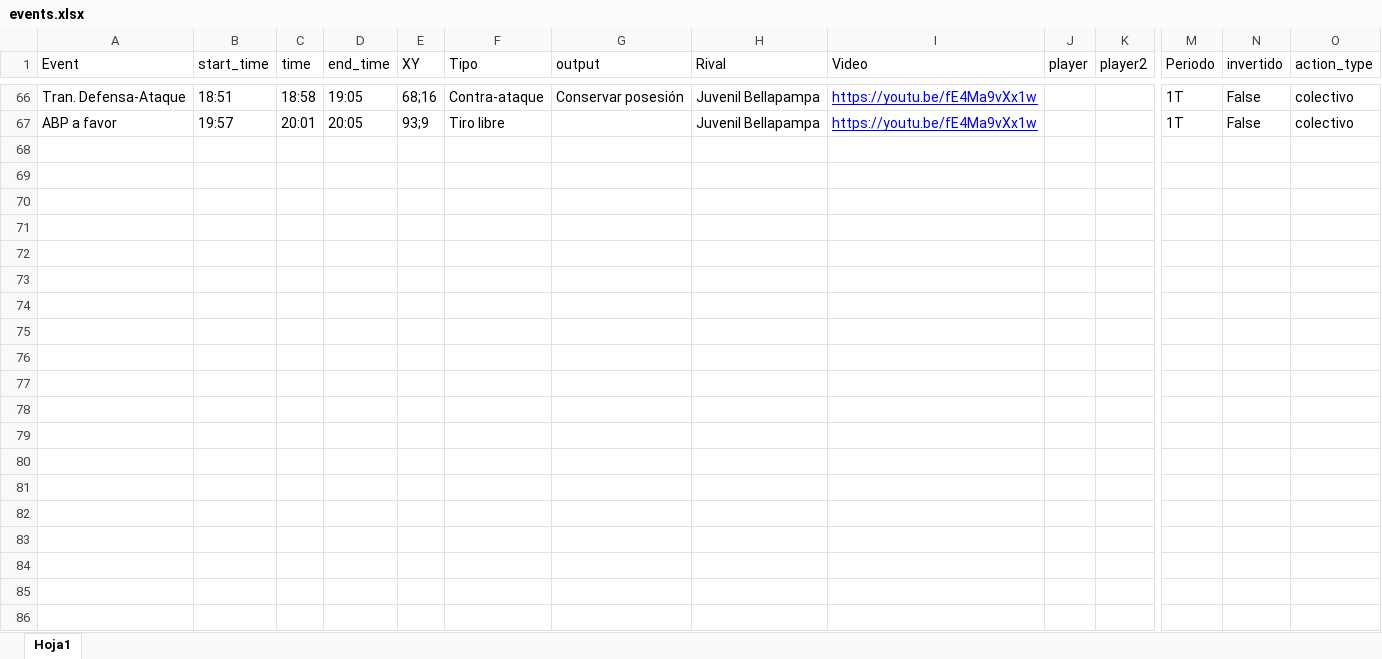
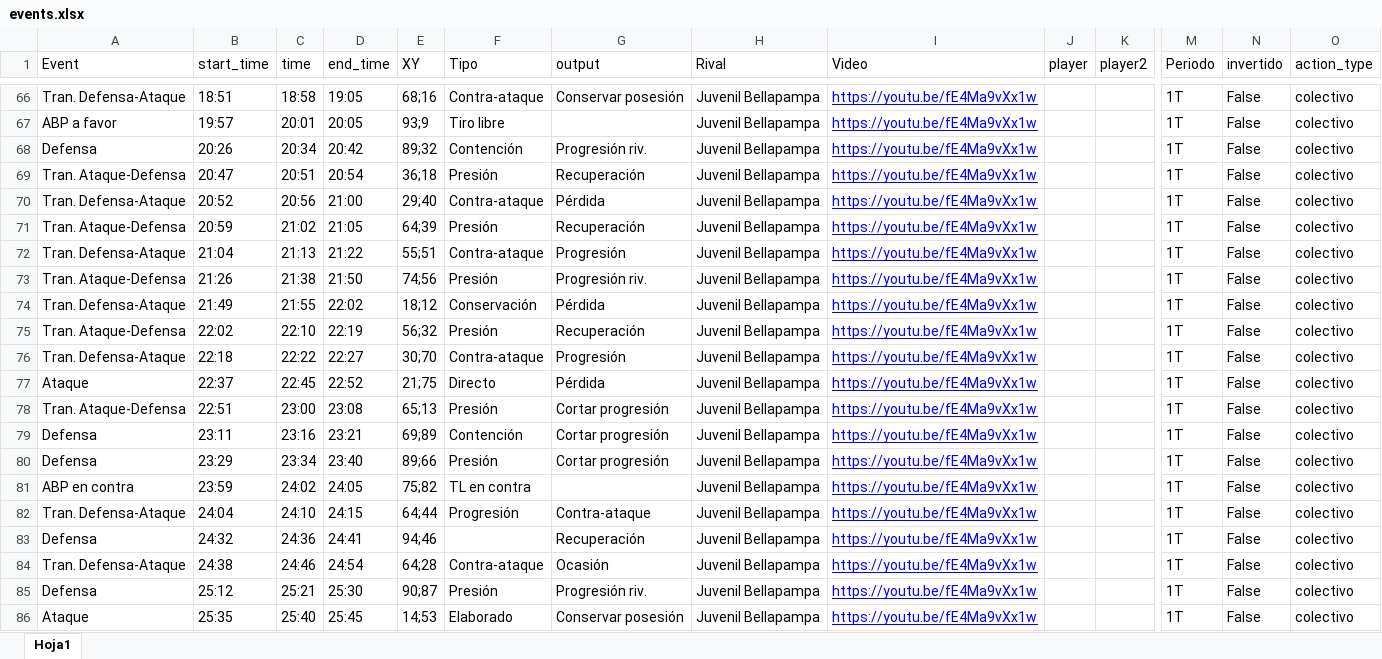
Before and after one commit to diracsportech0/cantolaoaqp, an Excel workbook: events.xlsx, sheet Hoja1, drawn as a sheet; only a part is shown, gaps mark what is left out; values as stored, in another font and other column widths than the file's, no borders; table styles not drawn; rows hold the shown columns only; the diff covers the shown part only; the diff names each change by its address in the sheet, - before the commit and + after, or states it on an @@ line.

Commit message:
add events amistoso vs Bellapampa - colectivo min40

```diff
--- a/events.xlsx (sheet Hoja1)
+++ b/events.xlsx (sheet Hoja1)
+row 68: Defensa | 20:26 | 20:34 | 20:42 | 89;32 | Contención | Progresión riv. | Juvenil Bellapampa | https://youtu.be/fE4Ma9vXx1w |  |  | 1T | False | colectivo
+row 69: Tran. Ataque-Defensa | 20:47 | 20:51 | 20:54 | 36;18 | Presión | Recuperación | Juvenil Bellapampa | https://youtu.be/fE4Ma9vXx1w |  |  | 1T | False | colectivo
+row 70: Tran. Defensa-Ataque | 20:52 | 20:56 | 21:00 | 29;40 | Contra-ataque | Pérdida | Juvenil Bellapampa | https://youtu.be/fE4Ma9vXx1w |  |  | 1T | False | colectivo
+row 71: Tran. Ataque-Defensa | 20:59 | 21:02 | 21:05 | 64;39 | Presión | Recuperación | Juvenil Bellapampa | https://youtu.be/fE4Ma9vXx1w |  |  | 1T | False | colectivo
+row 72: Tran. Defensa-Ataque | 21:04 | 21:13 | 21:22 | 55;51 | Contra-ataque | Progresión | Juvenil Bellapampa | https://youtu.be/fE4Ma9vXx1w |  |  | 1T | False | colectivo
+row 73: Tran. Ataque-Defensa | 21:26 | 21:38 | 21:50 | 74;56 | Presión | Progresión riv. | Juvenil Bellapampa | https://youtu.be/fE4Ma9vXx1w |  |  | 1T | False | colectivo
+row 74: Tran. Defensa-Ataque | 21:49 | 21:55 | 22:02 | 18;12 | Conservación | Pérdida | Juvenil Bellapampa | https://youtu.be/fE4Ma9vXx1w |  |  | 1T | False | colectivo
+row 75: Tran. Ataque-Defensa | 22:02 | 22:10 | 22:19 | 56;32 | Presión | Recuperación | Juvenil Bellapampa | https://youtu.be/fE4Ma9vXx1w |  |  | 1T | False | colectivo
+row 76: Tran. Defensa-Ataque | 22:18 | 22:22 | 22:27 | 30;70 | Contra-ataque | Progresión | Juvenil Bellapampa | https://youtu.be/fE4Ma9vXx1w |  |  | 1T | False | colectivo
+row 77: Ataque | 22:37 | 22:45 | 22:52 | 21;75 | Directo | Pérdida | Juvenil Bellapampa | https://youtu.be/fE4Ma9vXx1w |  |  | 1T | False | colectivo
+row 78: Tran. Ataque-Defensa | 22:51 | 23:00 | 23:08 | 65;13 | Presión | Cortar progresión | Juvenil Bellapampa | https://youtu.be/fE4Ma9vXx1w |  |  | 1T | False | colectivo
+row 79: Defensa | 23:11 | 23:16 | 23:21 | 69;89 | Contención | Cortar progresión | Juvenil Bellapampa | https://youtu.be/fE4Ma9vXx1w |  |  | 1T | False | colectivo
+row 80: Defensa | 23:29 | 23:34 | 23:40 | 89;66 | Presión | Cortar progresión | Juvenil Bellapampa | https://youtu.be/fE4Ma9vXx1w |  |  | 1T | False | colectivo
+row 81: ABP en contra | 23:59 | 24:02 | 24:05 | 75;82 | TL en contra |  | Juvenil Bellapampa | https://youtu.be/fE4Ma9vXx1w |  |  | 1T | False | colectivo
+row 82: Tran. Defensa-Ataque | 24:04 | 24:10 | 24:15 | 64;44 | Progresión | Contra-ataque | Juvenil Bellapampa | https://youtu.be/fE4Ma9vXx1w |  |  | 1T | False | colectivo
+row 83: Defensa | 24:32 | 24:36 | 24:41 | 94;46 |  | Recuperación | Juvenil Bellapampa | https://youtu.be/fE4Ma9vXx1w |  |  | 1T | False | colectivo
+row 84: Tran. Defensa-Ataque | 24:38 | 24:46 | 24:54 | 64;28 | Contra-ataque | Ocasión | Juvenil Bellapampa | https://youtu.be/fE4Ma9vXx1w |  |  | 1T | False | colectivo
+row 85: Defensa | 25:12 | 25:21 | 25:30 | 90;87 | Presión | Progresión riv. | Juvenil Bellapampa | https://youtu.be/fE4Ma9vXx1w |  |  | 1T | False | colectivo
+row 86: Ataque | 25:35 | 25:40 | 25:45 | 14;53 | Elaborado | Conservar posesión | Juvenil Bellapampa | https://youtu.be/fE4Ma9vXx1w |  |  | 1T | False | colectivo
```
Also changed, not shown: 38 added rows elsewhere in this sheet, 1 other file.
